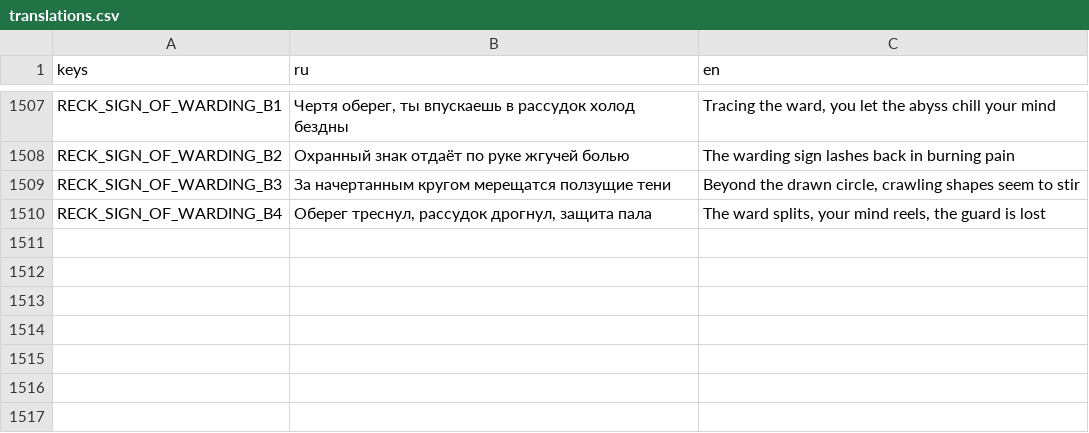
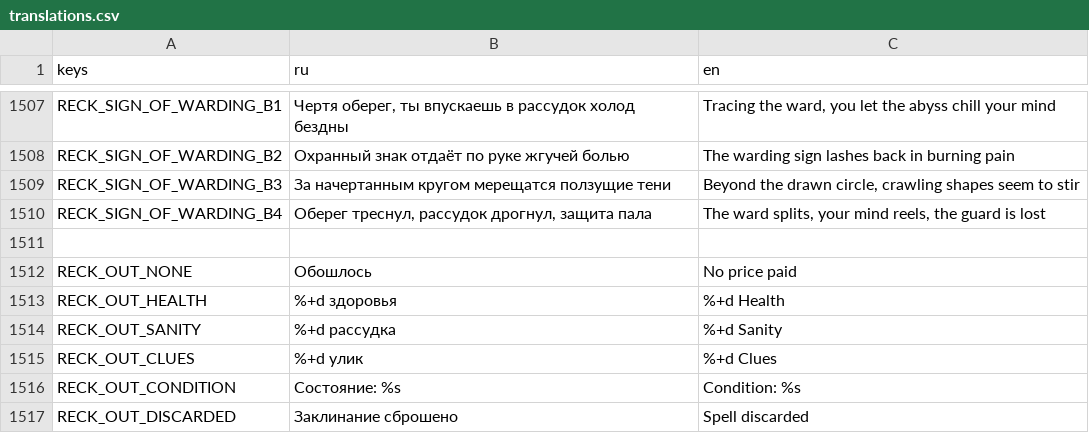
Before and after one commit to fatuk/dark-omens-godot, a CSV file: assets/i18n/translations.csv, drawn as a sheet; only a part is shown, gaps mark what is left out.

```diff
--- a/assets/i18n/translations.csv
+++ b/assets/i18n/translations.csv
@@ -1510 +1510,8 @@ RECK_SIGN_OF_WARDING_B3,"За начертанным кругом мерещат
 RECK_SIGN_OF_WARDING_B4,"Оберег треснул, рассудок дрогнул, защита пала","The ward splits, your mind reels, the guard is lost"
+
+RECK_OUT_NONE,Обошлось,No price paid
+RECK_OUT_HEALTH,%+d здоровья,%+d Health
+RECK_OUT_SANITY,%+d рассудка,%+d Sanity
+RECK_OUT_CLUES,%+d улик,%+d Clues
+RECK_OUT_CONDITION,Состояние: %s,Condition: %s
+RECK_OUT_DISCARDED,Заклинание сброшено,Spell discarded
```
Also changed, not shown: 7 other files.
